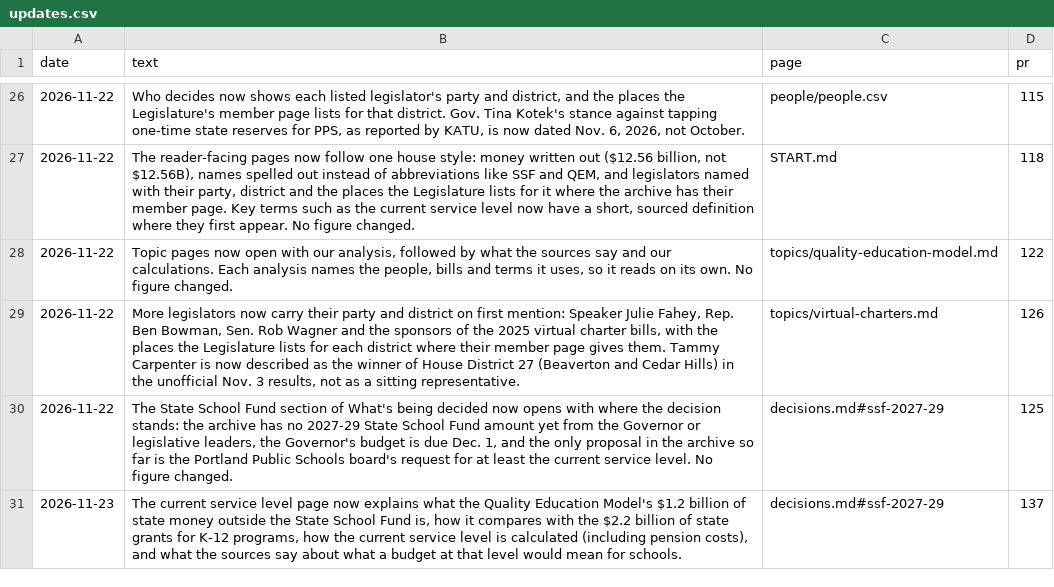
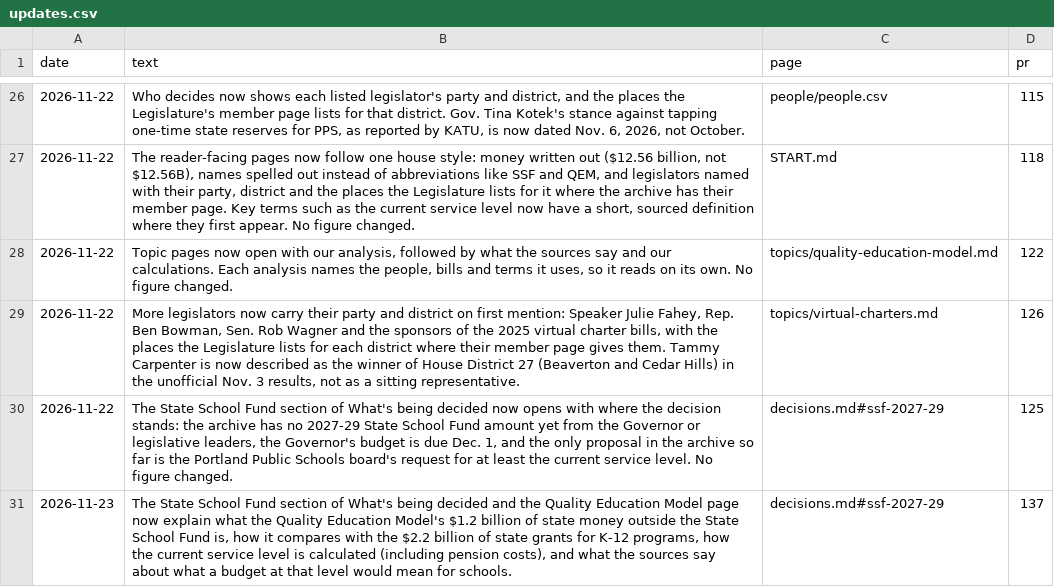
Before and after one commit to pietvanzoen/fund-oregon-schools, a CSV file: analysis/updates.csv, drawn as a sheet; only a part is shown, gaps mark what is left out.

```diff
--- a/analysis/updates.csv
+++ b/analysis/updates.csv
@@ -30,2 +30,2 @@ date,text,page,pr
 2026-11-22,"The State School Fund section of What's being decided now opens with where the decision stands: the archive has no 2027-29 State School Fund amount yet from the Governor or legislative leaders, the Governor's budget is due Dec. 1, and the only proposal in the archive so far is the Portland Public Schools board's request for at least the current service level. No figure changed.",decisions.md#ssf-2027-29,125
-2026-11-23,"The current service level page now explains what the Quality Education Model's $1.2 billion of state money outside the State School Fund is, how it compares with the $2.2 billion of state grants for K-12 programs, how the current service level is calculated (including pension costs), and what the sources say about what a budget at that level would mean for schools.",decisions.md#ssf-2027-29,137
+2026-11-23,"The State School Fund section of What's being decided and the Quality Education Model page now explain what the Quality Education Model's $1.2 billion of state money outside the State School Fund is, how it compares with the $2.2 billion of state grants for K-12 programs, how the current service level is calculated (including pension costs), and what the sources say about what a budget at that level would mean for schools.",decisions.md#ssf-2027-29,137
```
